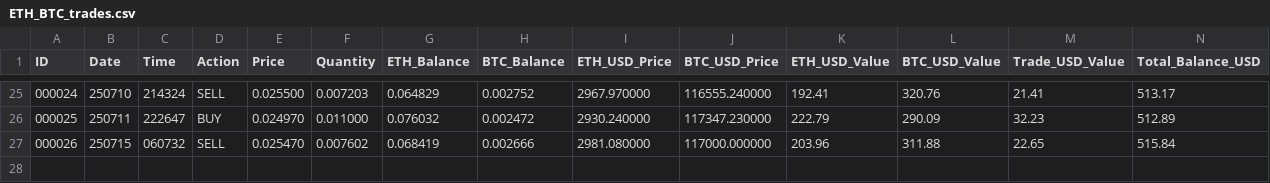
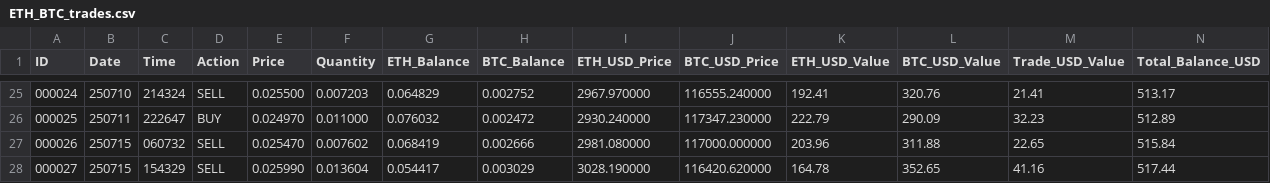
Before and after one commit to SmartOnStuff/SimpleTrader, a CSV file: logs/ETH_BTC_trades.csv, drawn as a sheet; only a part is shown, gaps mark what is left out; rows hold the shown columns only; the diff names each change by its address in the sheet, - before the commit and + after, or states it on an @@ line.

Commit message:
Auto-push: Updated trade data

```diff
--- a/logs/ETH_BTC_trades.csv
+++ b/logs/ETH_BTC_trades.csv
+row 28: 000027 | 250715 | 154329 | SELL | 0.025990 | 0.013604 | 0.054417 | 0.003029 | 3028.190000 | 116420.620000 | 164.78 | 352.65 | 41.16 | 517.44
```
